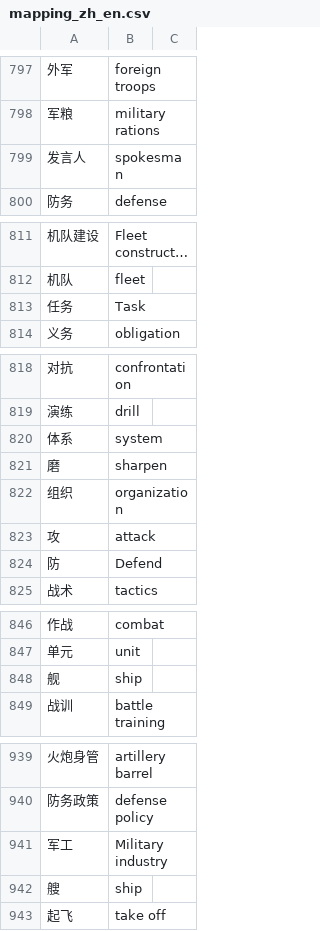
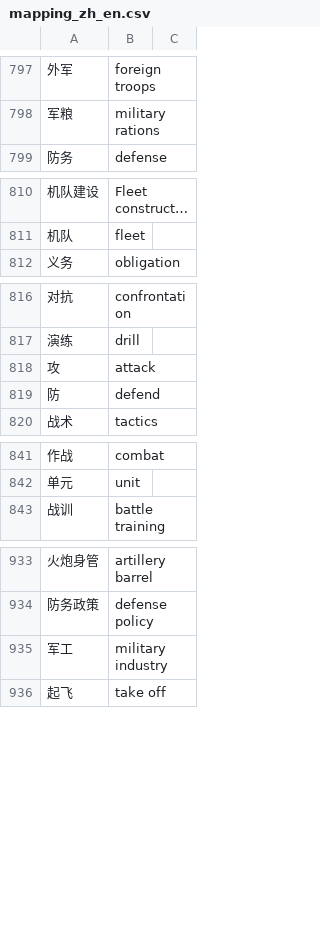
Before and after one commit to k-dovan/nemo_mt, a CSV file: nmt_webapp/metadata/mapping_zh_en.csv, drawn as a sheet; only a part is shown, gaps mark what is left out; long unchanged cells end in …; the diff covers the shown part only.

Commit message:
update metadata

```diff
--- a/nmt_webapp/metadata/mapping_zh_en.csv
+++ b/nmt_webapp/metadata/mapping_zh_en.csv
@@ -798,3 +798,2 @@
 军粮,military rations
-发言人,spokesman
 防务,defense
@@ -812,3 +811,2 @@
 机队,fleet
-任务,Task
 义务,obligation
@@ -819,7 +817,4 @@
 演练,drill
-体系,system
-磨,sharpen
-组织,organization
 攻,attack
-防,Defend
+防,defend
 战术,tactics
@@ -847,3 +842,2 @@
 单元,unit
-舰,ship
 战训,battle training
@@ -940,4 +934,3 @@
 防务政策,defense policy
-军工,Military industry
-艘,ship
+军工,military industry
 起飞,take off
```
Also changed, not shown: 1 removed row and 5 edited cells elsewhere in this file.
